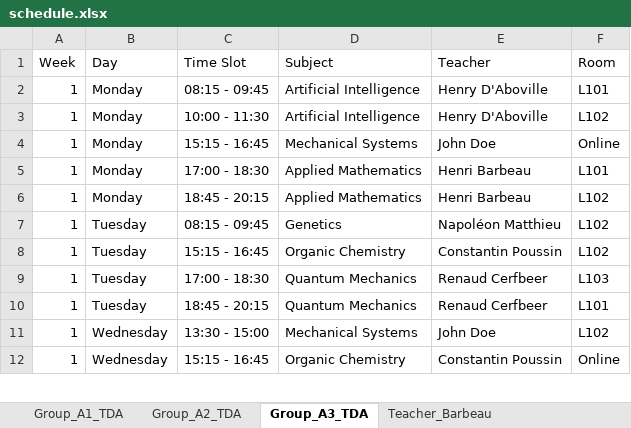
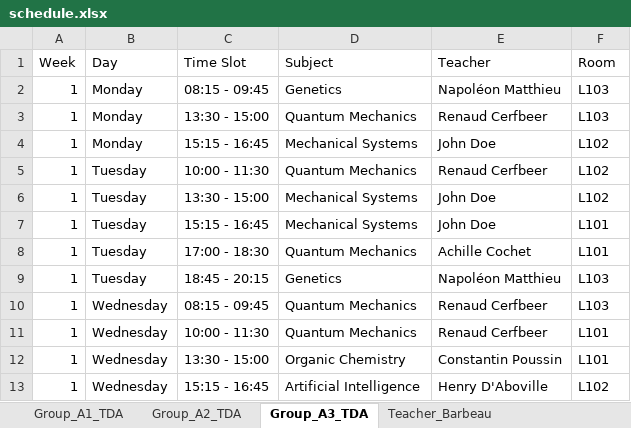
Before and after one commit to Hu9o73/Goodwing-Timetabler, an Excel workbook: Outputs/excel/schedule.xlsx, sheet Group_A3_TDA, drawn as a sheet; only a part is shown; values as stored, in another font and other column widths than the file's, no cell formats; removed rows and columns are numbered as before the commit, all else as after; the diff covers the shown part only; the diff names each change by its address in the sheet, - before the commit and + after, or states it on an @@ line.

```diff
--- a/Outputs/excel/schedule.xlsx (sheet Group_A3_TDA)
+++ b/Outputs/excel/schedule.xlsx (sheet Group_A3_TDA)
-D2 (Subject): Artificial Intelligence
+D2 (Subject): Genetics
-E2 (Teacher): Henry D'Aboville
+E2 (Teacher): Napoléon Matthieu
-F2 (Room): L101
+F2 (Room): L103
-C3 (Time Slot): 10:00 - 11:30
+C3 (Time Slot): 13:30 - 15:00
-D3 (Subject): Artificial Intelligence
+D3 (Subject): Quantum Mechanics
-E3 (Teacher): Henry D'Aboville
+E3 (Teacher): Renaud Cerfbeer
-F3 (Room): L102
+F3 (Room): L103
-F4 (Room): Online
+F4 (Room): L102
-row 5: 1 | Monday | 17:00 - 18:30 | Applied Mathematics | Henri Barbeau | L101
-B5 (Day): Monday
+B5 (Day): Tuesday
-C5 (Time Slot): 18:45 - 20:15
+C5 (Time Slot): 10:00 - 11:30
-D5 (Subject): Applied Mathematics
+D5 (Subject): Quantum Mechanics
-E5 (Teacher): Henri Barbeau
+E5 (Teacher): Renaud Cerfbeer
-C6 (Time Slot): 08:15 - 09:45
+C6 (Time Slot): 13:30 - 15:00
-D6 (Subject): Genetics
+D6 (Subject): Mechanical Systems
-E6 (Teacher): Napoléon Matthieu
+E6 (Teacher): John Doe
-D7 (Subject): Organic Chemistry
+D7 (Subject): Mechanical Systems
-E7 (Teacher): Constantin Poussin
+E7 (Teacher): John Doe
-F7 (Room): L102
+F7 (Room): L101
-E8 (Teacher): Renaud Cerfbeer
+E8 (Teacher): Achille Cochet
-F8 (Room): L103
+F8 (Room): L101
+row 9: 1 | Tuesday | 18:45 - 20:15 | Genetics | Napoléon Matthieu | L103
-B10 (Day): Tuesday
+B10 (Day): Wednesday
-C10 (Time Slot): 18:45 - 20:15
+C10 (Time Slot): 08:15 - 09:45
-F10 (Room): L101
+F10 (Room): L103
-C11 (Time Slot): 13:30 - 15:00
+C11 (Time Slot): 10:00 - 11:30
-D11 (Subject): Mechanical Systems
+D11 (Subject): Quantum Mechanics
-E11 (Teacher): John Doe
+E11 (Teacher): Renaud Cerfbeer
-F11 (Room): L102
+F11 (Room): L101
-C12 (Time Slot): 15:15 - 16:45
+C12 (Time Slot): 13:30 - 15:00
-F12 (Room): Online
+F12 (Room): L101
+row 13: 1 | Wednesday | 15:15 - 16:45 | Artificial Intelligence | Henry D'Aboville | L102
```
Also changed, not shown: 6 added rows, 7 removed rows and 222 edited cells elsewhere in this sheet, sheet Room_L102, sheet Room_L101, sheet Room_L103, sheet Group_A2_TDA, sheet Group_A1_TDA, sheet Room_Online, 11 more sheets, other sheet tabs, cell formats.
